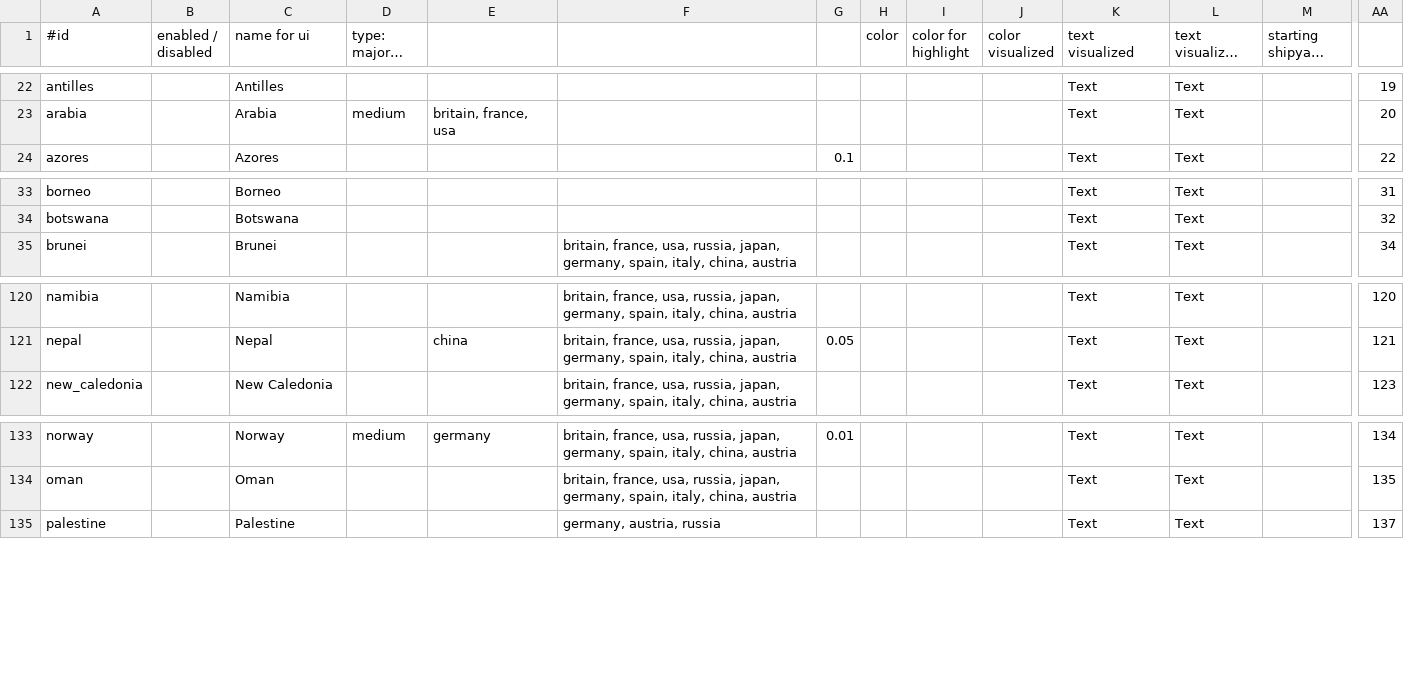
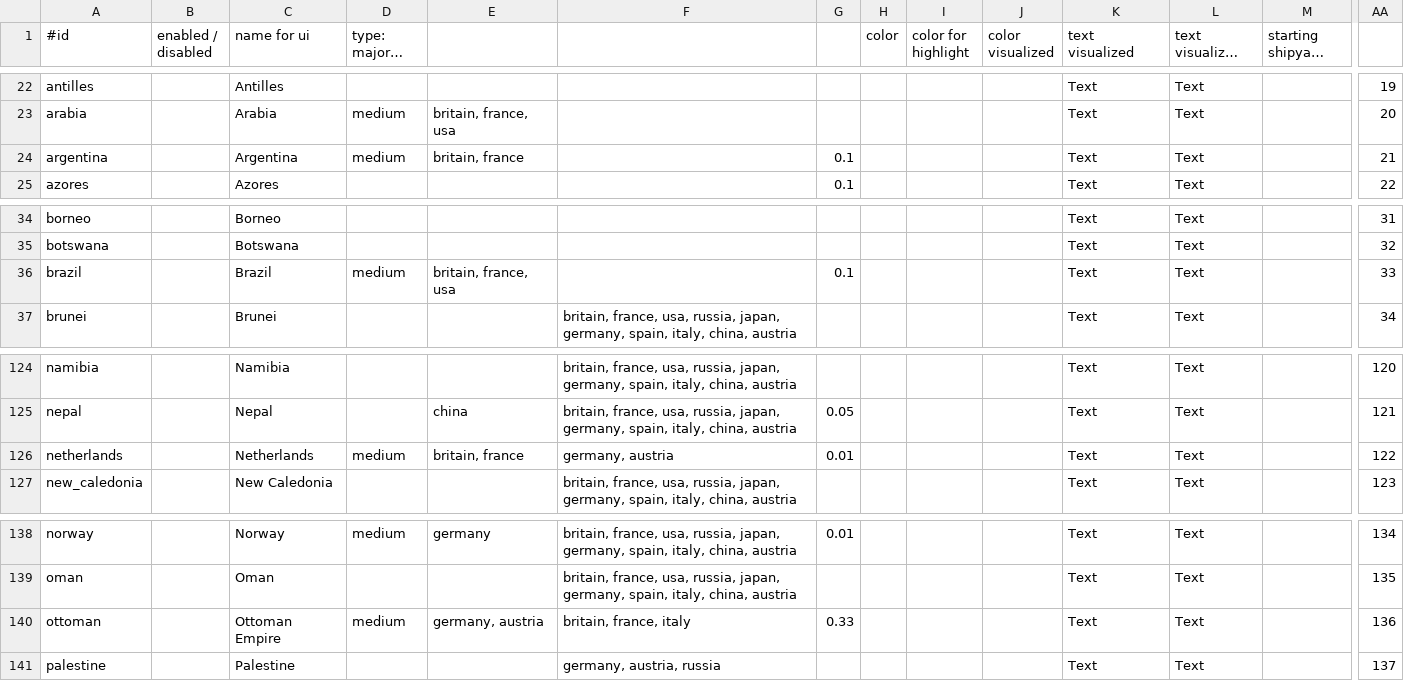
Before and after one commit to brothermunro/Dreadnought-Improvement-Project, a CSV file: players.csv, drawn as a sheet; only a part is shown, gaps mark what is left out; long unchanged cells end in …; rows hold the shown columns only; the diff covers the shown part only; the diff names each change by its address in the sheet, - before the commit and + after, or states it on an @@ line.

```diff
--- a/players.csv
+++ b/players.csv
+row 24: argentina |  | Argentina | medium | britain, france |  | 0.1 |  |  |  | Text | Text |  | 21
+row 36: brazil |  | Brazil | medium | britain, france, usa |  | 0.1 |  |  |  | Text | Text |  | 33
+row 126: netherlands |  | Netherlands | medium | britain, france | germany, austria | 0.01 |  |  |  | Text | Text |  | 122
+row 140: ottoman |  | Ottoman Empire | medium | germany, austria | britain, france, italy | 0.33 |  |  |  | Text | Text |  | 136
```
Also changed, not shown: 3 added rows and 13 edited cells elsewhere in this file.
